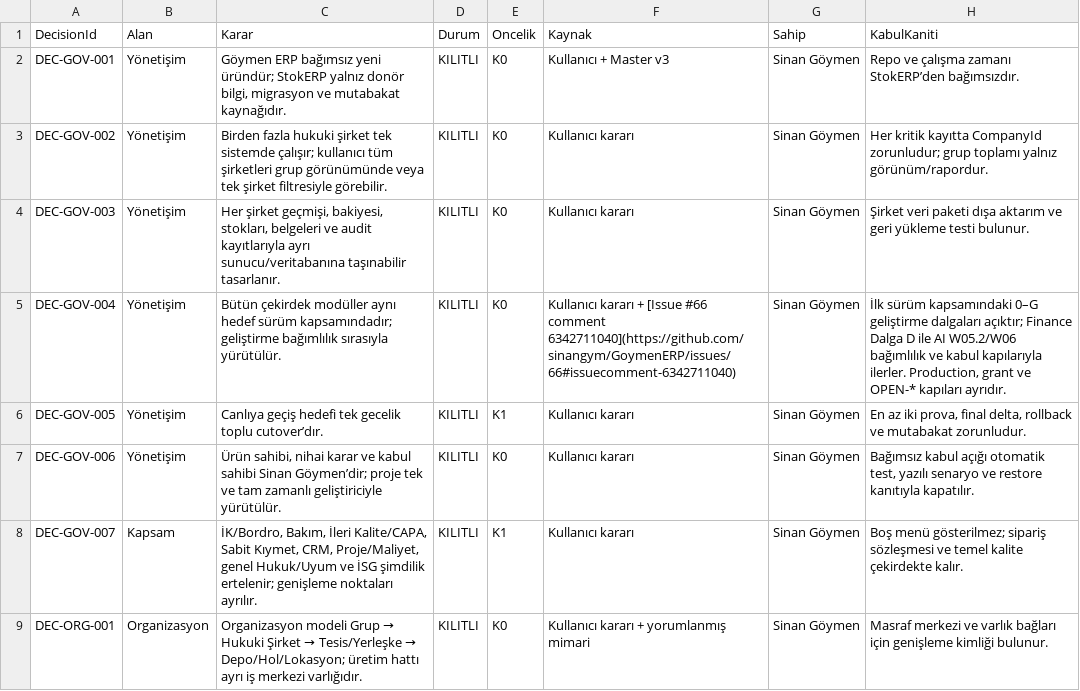
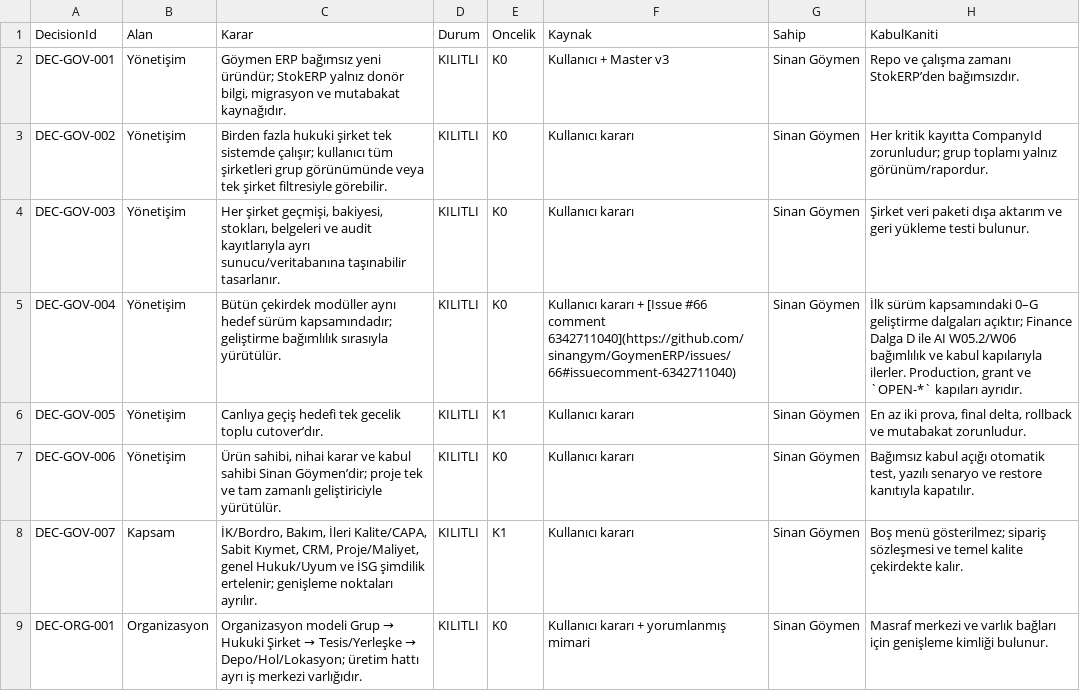
Before and after one commit to sinangym/GoymenERP, a CSV file: docs/decisions/KARAR_SICILI.csv, drawn as a sheet; only a part is shown.

Commit message:
docs: align delegated registry parity

```diff
--- a/docs/decisions/KARAR_SICILI.csv
+++ b/docs/decisions/KARAR_SICILI.csv
@@ -4,3 +4,3 @@ DEC-GOV-002,Yönetişim,Birden fazla hukuki şirket tek sistemde çalışır; ku
 DEC-GOV-003,Yönetişim,"Her şirket geçmişi, bakiyesi, stokları, belgeleri ve audit kayıtlarıyla ayrı sunucu/veritabanına taşınabilir tasarlanır.",KILITLI,K0,Kullanıcı kararı,Sinan Göymen,Şirket veri paketi dışa aktarım ve geri yükleme testi bulunur.
-DEC-GOV-004,Yönetişim,Bütün çekirdek modüller aynı hedef sürüm kapsamındadır; geliştirme bağımlılık sırasıyla yürütülür.,KILITLI,K0,Kullanıcı kararı + [Issue #66 comment 6342711040](https://github.com/sinangym/GoymenERP/issues/66#issuecomment-6342711040),Sinan Göymen,"İlk sürüm kapsamındaki 0–G geliştirme dalgaları açıktır; Finance Dalga D ile AI W05.2/W06 bağımlılık ve kabul kapılarıyla ilerler. Production, grant ve OPEN-* kapıları ayrıdır."
+DEC-GOV-004,Yönetişim,Bütün çekirdek modüller aynı hedef sürüm kapsamındadır; geliştirme bağımlılık sırasıyla yürütülür.,KILITLI,K0,Kullanıcı kararı + [Issue #66 comment 6342711040](https://github.com/sinangym/GoymenERP/issues/66#issuecomment-6342711040),Sinan Göymen,"İlk sürüm kapsamındaki 0–G geliştirme dalgaları açıktır; Finance Dalga D ile AI W05.2/W06 bağımlılık ve kabul kapılarıyla ilerler. Production, grant ve `OPEN-*` kapıları ayrıdır."
 DEC-GOV-005,Yönetişim,Canlıya geçiş hedefi tek gecelik toplu cutover’dır.,KILITLI,K1,Kullanıcı kararı,Sinan Göymen,"En az iki prova, final delta, rollback ve mutabakat zorunludur."
```
